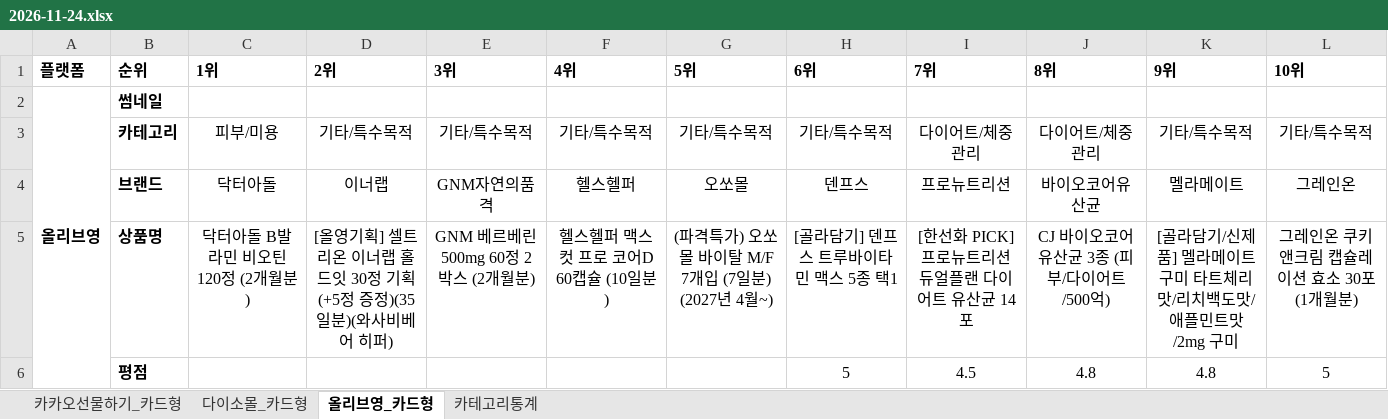
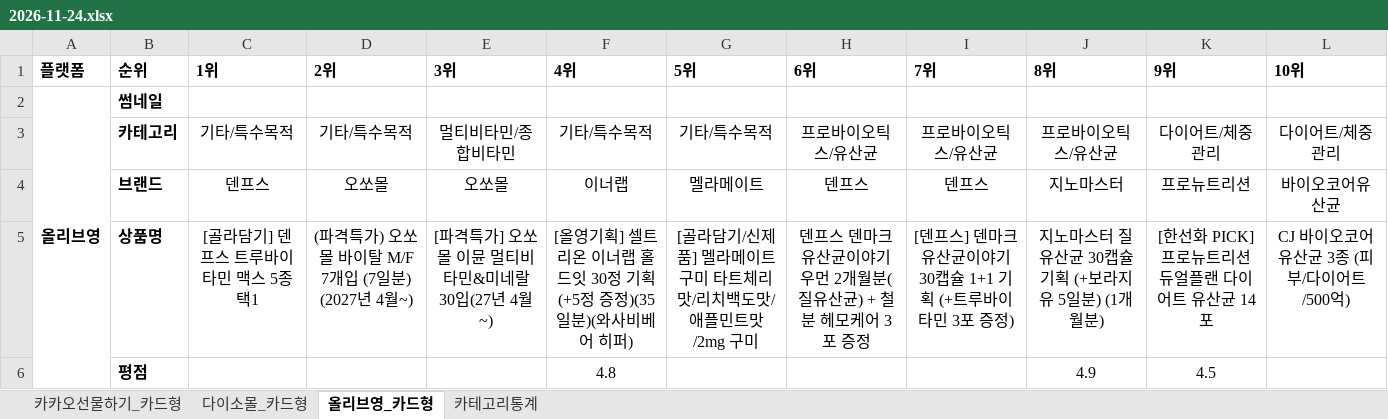
Before and after one commit to primexx98-sudo/online-mall-ranking, an Excel workbook: data/daily/2026-11/2026-11-24.xlsx, sheet 올리브영_카드형, drawn as a sheet; only a part is shown; values as stored, in another font and other column widths than the file's, no borders; charts and pictures not drawn; the diff covers the shown part only; the diff names each change by its address in the sheet, - before the commit and + after, or states it on an @@ line.

```diff
--- a/data/daily/2026-11/2026-11-24.xlsx (sheet 올리브영_카드형)
+++ b/data/daily/2026-11/2026-11-24.xlsx (sheet 올리브영_카드형)
-C3 (1위): 피부/미용
+C3 (1위): 기타/특수목적
-E3 (3위): 기타/특수목적
+E3 (3위): 멀티비타민/종합비타민
-H3 (6위): 기타/특수목적
+H3 (6위): 프로바이오틱스/유산균
-I3 (7위): 다이어트/체중관리
+I3 (7위): 프로바이오틱스/유산균
-J3 (8위): 다이어트/체중관리
+J3 (8위): 프로바이오틱스/유산균
-K3 (9위): 기타/특수목적
+K3 (9위): 다이어트/체중관리
-L3 (10위): 기타/특수목적
+L3 (10위): 다이어트/체중관리
-C4 (1위): 닥터아돌
+C4 (1위): 덴프스
-D4 (2위): 이너랩
+D4 (2위): 오쏘몰
-E4 (3위): GNM자연의품격
+E4 (3위): 오쏘몰
-F4 (4위): 헬스헬퍼
+F4 (4위): 이너랩
-G4 (5위): 오쏘몰
+G4 (5위): 멜라메이트
-I4 (7위): 프로뉴트리션
+I4 (7위): 덴프스
-J4 (8위): 바이오코어유산균
+J4 (8위): 지노마스터
-K4 (9위): 멜라메이트
+K4 (9위): 프로뉴트리션
-L4 (10위): 그레인온
+L4 (10위): 바이오코어유산균
-C5 (1위): 닥터아돌 B발라민 비오틴 120정 (2개월분)
+C5 (1위): [골라담기] 덴프스 트루바이타민 맥스 5종 택1
-D5 (2위): [올영기획] 셀트리온 이너랩 홀드잇 30정 기획 (+5정 증정)(35일분)(와사비베어 히퍼)
+D5 (2위): (파격특가) 오쏘몰 바이탈 M/F 7개입 (7일분) (2027년 4월~)
-E5 (3위): GNM 베르베린 500mg 60정 2박스 (2개월분)
+E5 (3위): [파격특가] 오쏘몰 이뮨 멀티비타민&미네랄 30입(27년 4월~)
-F5 (4위): 헬스헬퍼 맥스컷 프로 코어D 60캡슐 (10일분)
+F5 (4위): [올영기획] 셀트리온 이너랩 홀드잇 30정 기획 (+5정 증정)(35일분)(와사비베어 히퍼)
-G5 (5위): (파격특가) 오쏘몰 바이탈 M/F 7개입 (7일분) (2027년 4월~)
+G5 (5위): [골라담기/신제품] 멜라메이트 구미 타트체리맛/리치백도맛/애플민트맛/2mg 구미
-H5 (6위): [골라담기] 덴프스 트루바이타민 맥스 5종 택1
+H5 (6위): 덴프스 덴마크 유산균이야기 우먼 2개월분(질유산균) + 철분 헤모케어 3포 증정
-I5 (7위): [한선화 PICK] 프로뉴트리션 듀얼플랜 다이어트 유산균 14포
+I5 (7위): [덴프스] 덴마크 유산균이야기 30캡슐 1+1 기획 (+트루바이타민 3포 증정)
-J5 (8위): CJ 바이오코어 유산균 3종 (피부/다이어트/500억)
+J5 (8위): 지노마스터 질유산균 30캡슐 기획 (+보라지유 5일분) (1개월분)
-K5 (9위): [골라담기/신제품] 멜라메이트 구미 타트체리맛/리치백도맛/애플민트맛/2mg 구미
+K5 (9위): [한선화 PICK] 프로뉴트리션 듀얼플랜 다이어트 유산균 14포
-L5 (10위): 그레인온 쿠키앤크림 캡슐레이션 효소 30포 (1개월분)
+L5 (10위): CJ 바이오코어 유산균 3종 (피부/다이어트/500억)
-F6 (4위): (empty)
+F6 (4위): 4.8
-H6 (6위): 5
+H6 (6위): (empty)
-I6 (7위): 4.5
+I6 (7위): (empty)
-J6 (8위): 4.8
+J6 (8위): 4.9
-K6 (9위): 4.8
+K6 (9위): 4.5
-L6 (10위): 5
+L6 (10위): (empty)
```
Also changed, not shown: 24 edited cells elsewhere in this sheet, sheet 카카오선물하기_카드형, sheet 카테고리통계, sheet 다이소몰_카드형, charts or pictures.
